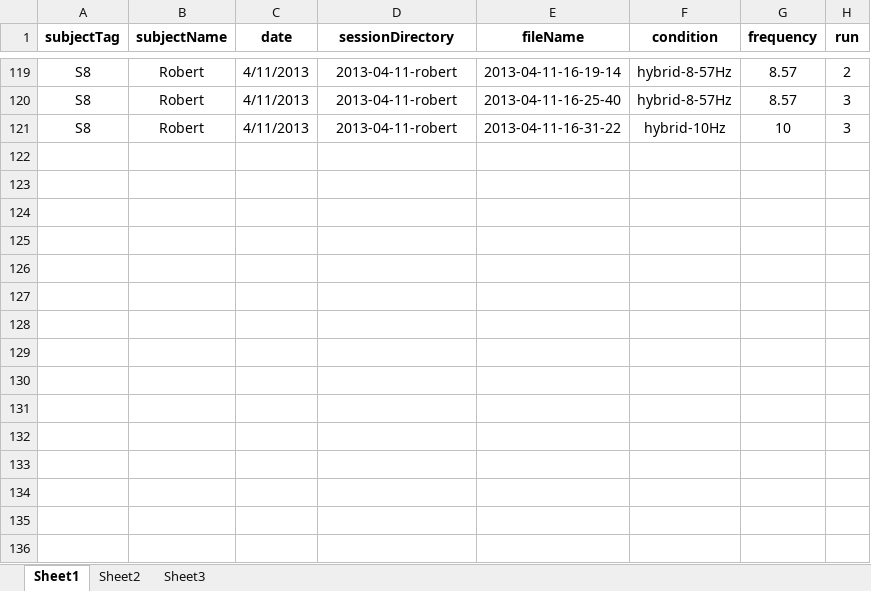
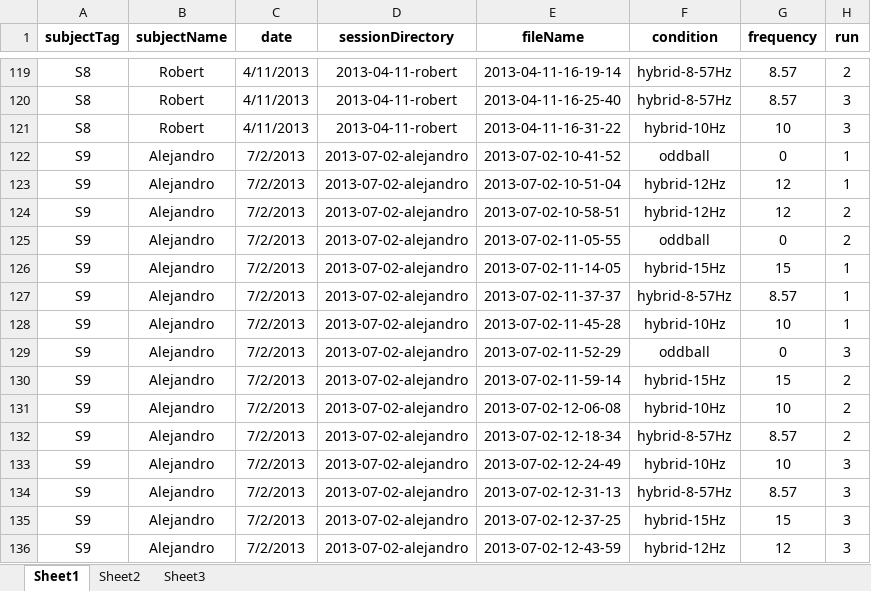
Before and after one commit to adriencombaz/HybBciCode, an Excel workbook: dataAnalysisCodes/watchERP/01-preprocess-plot/watchErpDataset2.xlsx, sheet Sheet1, drawn as a sheet; only a part is shown, gaps mark what is left out; values as stored, in another font and other column widths than the file's, no borders; the diff names each change by its address in the sheet, - before the commit and + after, or states it on an @@ line.

```diff
--- a/dataAnalysisCodes/watchERP/01-preprocess-plot/watchErpDataset2.xlsx (sheet Sheet1)
+++ b/dataAnalysisCodes/watchERP/01-preprocess-plot/watchErpDataset2.xlsx (sheet Sheet1)
+row 122: S9 | Alejandro | 7/2/2013 | 2013-07-02-alejandro | 2013-07-02-10-41-52 | oddball | 0 | 1
+row 123: S9 | Alejandro | 7/2/2013 | 2013-07-02-alejandro | 2013-07-02-10-51-04 | hybrid-12Hz | 12 | 1
+row 124: S9 | Alejandro | 7/2/2013 | 2013-07-02-alejandro | 2013-07-02-10-58-51 | hybrid-12Hz | 12 | 2
+row 125: S9 | Alejandro | 7/2/2013 | 2013-07-02-alejandro | 2013-07-02-11-05-55 | oddball | 0 | 2
+row 126: S9 | Alejandro | 7/2/2013 | 2013-07-02-alejandro | 2013-07-02-11-14-05 | hybrid-15Hz | 15 | 1
+row 127: S9 | Alejandro | 7/2/2013 | 2013-07-02-alejandro | 2013-07-02-11-37-37 | hybrid-8-57Hz | 8.57 | 1
+row 128: S9 | Alejandro | 7/2/2013 | 2013-07-02-alejandro | 2013-07-02-11-45-28 | hybrid-10Hz | 10 | 1
+row 129: S9 | Alejandro | 7/2/2013 | 2013-07-02-alejandro | 2013-07-02-11-52-29 | oddball | 0 | 3
+row 130: S9 | Alejandro | 7/2/2013 | 2013-07-02-alejandro | 2013-07-02-11-59-14 | hybrid-15Hz | 15 | 2
+row 131: S9 | Alejandro | 7/2/2013 | 2013-07-02-alejandro | 2013-07-02-12-06-08 | hybrid-10Hz | 10 | 2
+row 132: S9 | Alejandro | 7/2/2013 | 2013-07-02-alejandro | 2013-07-02-12-18-34 | hybrid-8-57Hz | 8.57 | 2
+row 133: S9 | Alejandro | 7/2/2013 | 2013-07-02-alejandro | 2013-07-02-12-24-49 | hybrid-10Hz | 10 | 3
+row 134: S9 | Alejandro | 7/2/2013 | 2013-07-02-alejandro | 2013-07-02-12-31-13 | hybrid-8-57Hz | 8.57 | 3
+row 135: S9 | Alejandro | 7/2/2013 | 2013-07-02-alejandro | 2013-07-02-12-37-25 | hybrid-15Hz | 15 | 3
+row 136: S9 | Alejandro | 7/2/2013 | 2013-07-02-alejandro | 2013-07-02-12-43-59 | hybrid-12Hz | 12 | 3
```
Also changed, not shown: dataAnalysisCodes/watchERP_2stim/01-preprocess-plot/watchErpDataset.xlsx, 45 other files.
